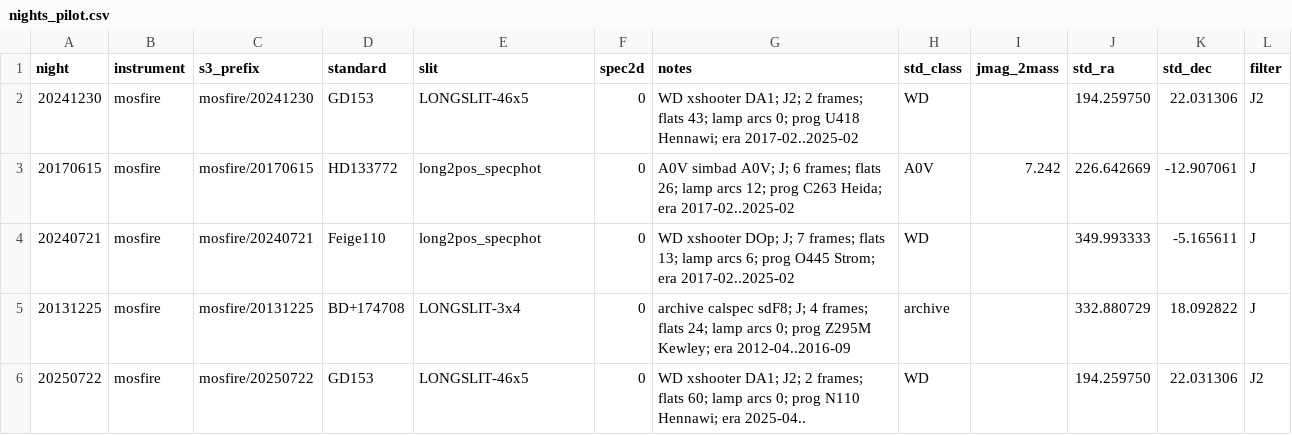
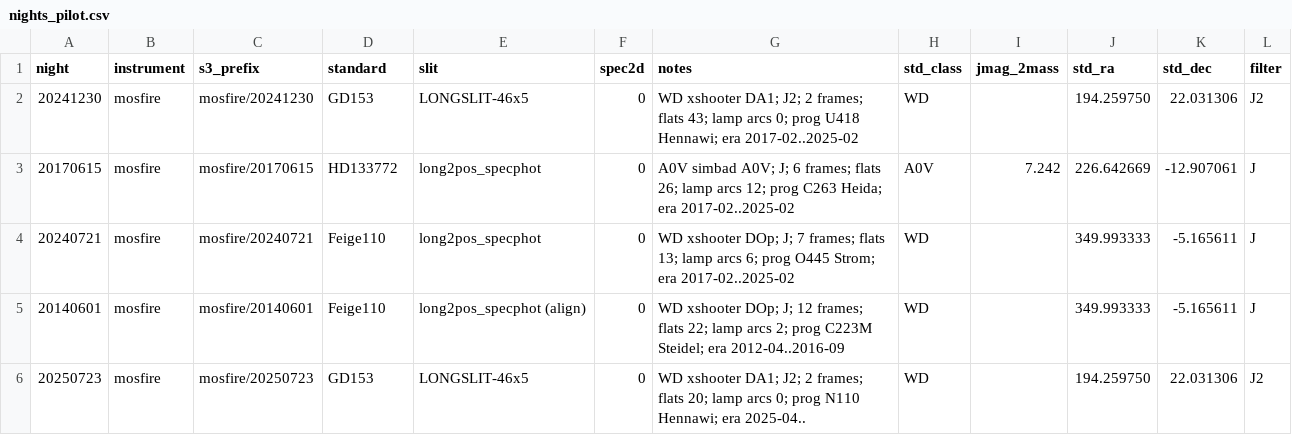
Before and after one commit to pypeit/keck-etcs, a CSV file: nautilus/manifests/nights_pilot.csv, drawn as a sheet.

```diff
--- a/nautilus/manifests/nights_pilot.csv
+++ b/nautilus/manifests/nights_pilot.csv
@@ -4,3 +4,3 @@ night,instrument,s3_prefix,standard,slit,spec2d,notes,std_class,jmag_2mass,std_r
 20240721,mosfire,mosfire/20240721,Feige110,long2pos_specphot,0,WD xshooter DOp; J; 7 frames; flats 13; lamp arcs 6; prog O445 Strom; era 2017-02..2025-02,WD,,349.993333,-5.165611,J
-20131225,mosfire,mosfire/20131225,BD+174708,LONGSLIT-3x4,0,archive calspec sdF8; J; 4 frames; flats 24; lamp arcs 0; prog Z295M Kewley; era 2012-04..2016-09,archive,,332.880729,18.092822,J
-20250722,mosfire,mosfire/20250722,GD153,LONGSLIT-46x5,0,WD xshooter DA1; J2; 2 frames; flats 60; lamp arcs 0; prog N110 Hennawi; era 2025-04..,WD,,194.259750,22.031306,J2
+20140601,mosfire,mosfire/20140601,Feige110,long2pos_specphot (align),0,WD xshooter DOp; J; 12 frames; flats 22; lamp arcs 2; prog C223M Steidel; era 2012-04..2016-09,WD,,349.993333,-5.165611,J
+20250723,mosfire,mosfire/20250723,GD153,LONGSLIT-46x5,0,WD xshooter DA1; J2; 2 frames; flats 20; lamp arcs 0; prog N110 Hennawi; era 2025-04..,WD,,194.259750,22.031306,J2
```
Also changed, not shown: 17 other files.
